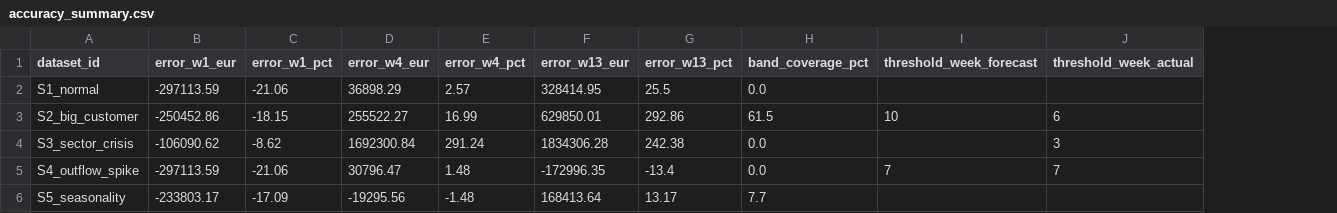
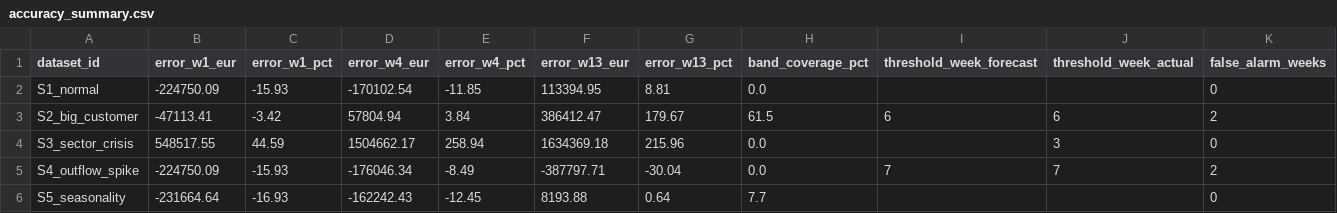
Before and after one commit to sharkolsdj/headroom-monitor, a CSV file: data/demo/accuracy_summary.csv, drawn as a sheet; only a part is shown; the diff covers the shown part only; the diff names each change by its address in the sheet, - before the commit and + after, or states it on an @@ line.

```diff
--- a/data/demo/accuracy_summary.csv
+++ b/data/demo/accuracy_summary.csv
+column K (false_alarm_weeks), rows 2-6: 0 | 2 | 0 | 2 | 0
-B2 (error_w1_eur): -297113.59
+B2 (error_w1_eur): -224750.09
-C2 (error_w1_pct): -21.06
+C2 (error_w1_pct): -15.93
-D2 (error_w4_eur): 36898.29
+D2 (error_w4_eur): -170102.54
-E2 (error_w4_pct): 2.57
+E2 (error_w4_pct): -11.85
-F2 (error_w13_eur): 328414.95
+F2 (error_w13_eur): 113394.95
-G2 (error_w13_pct): 25.5
+G2 (error_w13_pct): 8.81
-B3 (error_w1_eur): -250452.86
+B3 (error_w1_eur): -47113.41
-C3 (error_w1_pct): -18.15
+C3 (error_w1_pct): -3.42
-D3 (error_w4_eur): 255522.27
+D3 (error_w4_eur): 57804.94
-E3 (error_w4_pct): 16.99
+E3 (error_w4_pct): 3.84
-F3 (error_w13_eur): 629850.01
+F3 (error_w13_eur): 386412.47
-G3 (error_w13_pct): 292.86
+G3 (error_w13_pct): 179.67
-I3 (threshold_week_forecast): 10
+I3 (threshold_week_forecast): 6
-B4 (error_w1_eur): -106090.62
+B4 (error_w1_eur): 548517.55
-C4 (error_w1_pct): -8.62
+C4 (error_w1_pct): 44.59
-D4 (error_w4_eur): 1692300.84
+D4 (error_w4_eur): 1504662.17
-E4 (error_w4_pct): 291.24
+E4 (error_w4_pct): 258.94
-F4 (error_w13_eur): 1834306.28
+F4 (error_w13_eur): 1634369.18
-G4 (error_w13_pct): 242.38
+G4 (error_w13_pct): 215.96
-B5 (error_w1_eur): -297113.59
+B5 (error_w1_eur): -224750.09
-C5 (error_w1_pct): -21.06
+C5 (error_w1_pct): -15.93
-D5 (error_w4_eur): 30796.47
+D5 (error_w4_eur): -176046.34
-E5 (error_w4_pct): 1.48
+E5 (error_w4_pct): -8.49
-F5 (error_w13_eur): -172996.35
+F5 (error_w13_eur): -387797.71
-G5 (error_w13_pct): -13.4
+G5 (error_w13_pct): -30.04
-B6 (error_w1_eur): -233803.17
+B6 (error_w1_eur): -231664.64
-C6 (error_w1_pct): -17.09
+C6 (error_w1_pct): -16.93
-D6 (error_w4_eur): -19295.56
+D6 (error_w4_eur): -162242.43
-E6 (error_w4_pct): -1.48
+E6 (error_w4_pct): -12.45
-F6 (error_w13_eur): 168413.64
+F6 (error_w13_eur): 8193.88
-G6 (error_w13_pct): 13.17
+G6 (error_w13_pct): 0.64
```
Also changed, not shown: 18 edited cells elsewhere in this file, 29 other files.
